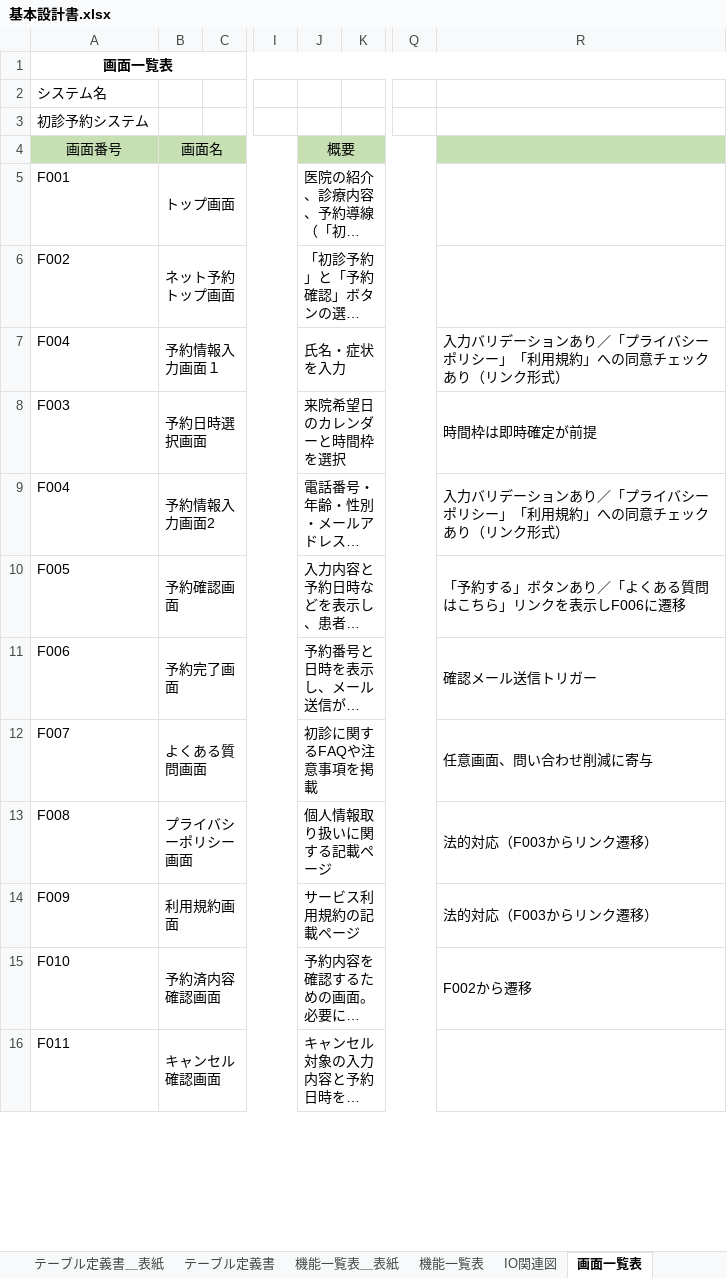
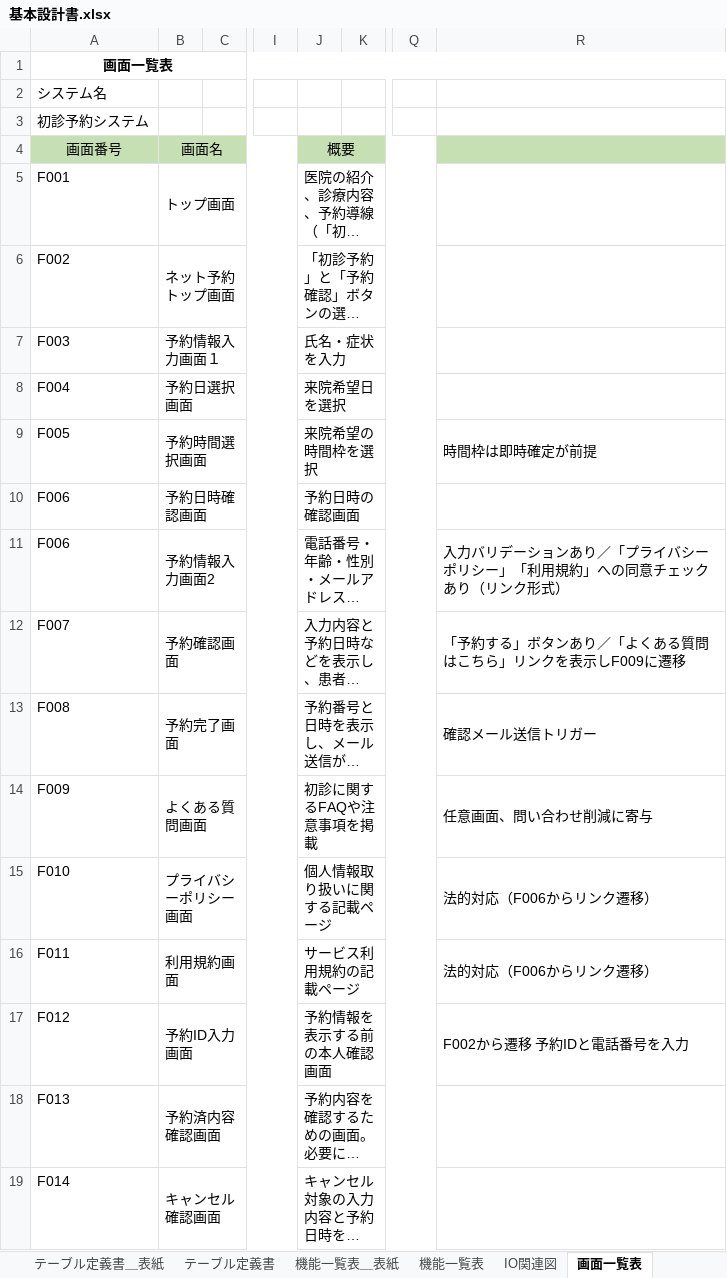
Before and after one commit to mk-050/Portfolio, an Excel workbook: 基本設計書.xlsx, sheet 画面一覧表, drawn as a sheet; only a part is shown, gaps mark what is left out; long unchanged cells end in …; values as stored, in another font and other column widths than the file's, no borders; addresses are those after the commit; rows hold the shown columns only; the diff covers the shown part only; the diff names each change by its address in the sheet, - before the commit and + after, or states it on an @@ line.

Commit message:
画面一覧表の整理

```diff
--- a/基本設計書.xlsx (sheet 画面一覧表)
+++ b/基本設計書.xlsx (sheet 画面一覧表)
+row 7: F003 | 予約情報入力画面１ |  |  | 氏名・症状を入力
-B8: 予約情報入力画面１
+B8: 予約日選択画面
-J8: 氏名・症状を入力
+J8: 来院希望日を選択
-R8: 入力バリデーションあり／「プライバシーポリシー」「利用規約」への同意チェックあり（リンク形式）
+R8: (empty)
-A9: F003
+A9: F005
-B9: 予約日時選択画面
+B9: 予約時間選択画面
-J9: 来院希望日のカレンダーと時間枠を選択
+J9: 来院希望の時間枠を選択
+row 10: F006 | 予約日時確認画面 |  |  | 予約日時の確認画面
-A11: F004
+A11: F006
-A12: F005
+A12: F007
-R12: 「予約する」ボタンあり／「よくある質問はこちら」リンクを表示しF006に遷移
+R12: 「予約する」ボタンあり／「よくある質問はこちら」リンクを表示しF009に遷移
-A13: F006
+A13: F008
-A14: F007
+A14: F009
-A15: F008
+A15: F010
-R15:R16: 法的対応（F003からリンク遷移）
+R15:R16: 法的対応（F006からリンク遷移）
-A16: F009
+A16: F011
+row 17: F012 | 予約ID入力画面 |  |  | 予約情報を表示する前の本人確認画面 |  |  | F002から遷移 予約IDと電話番号を入力
-A18: F010
+A18: F013
-R18: F002から遷移
+R18: (empty)
-A19: F011
+A19: F014
```
Also changed, not shown: 2 added rows and 8 edited cells elsewhere in this sheet, charts or pictures.
